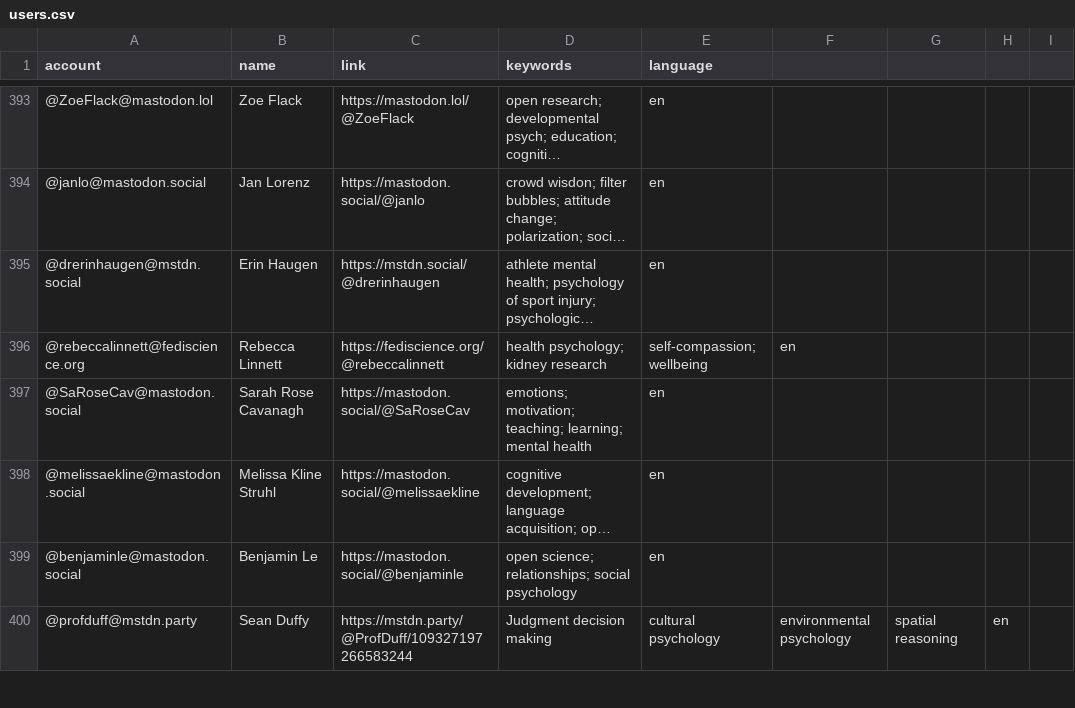
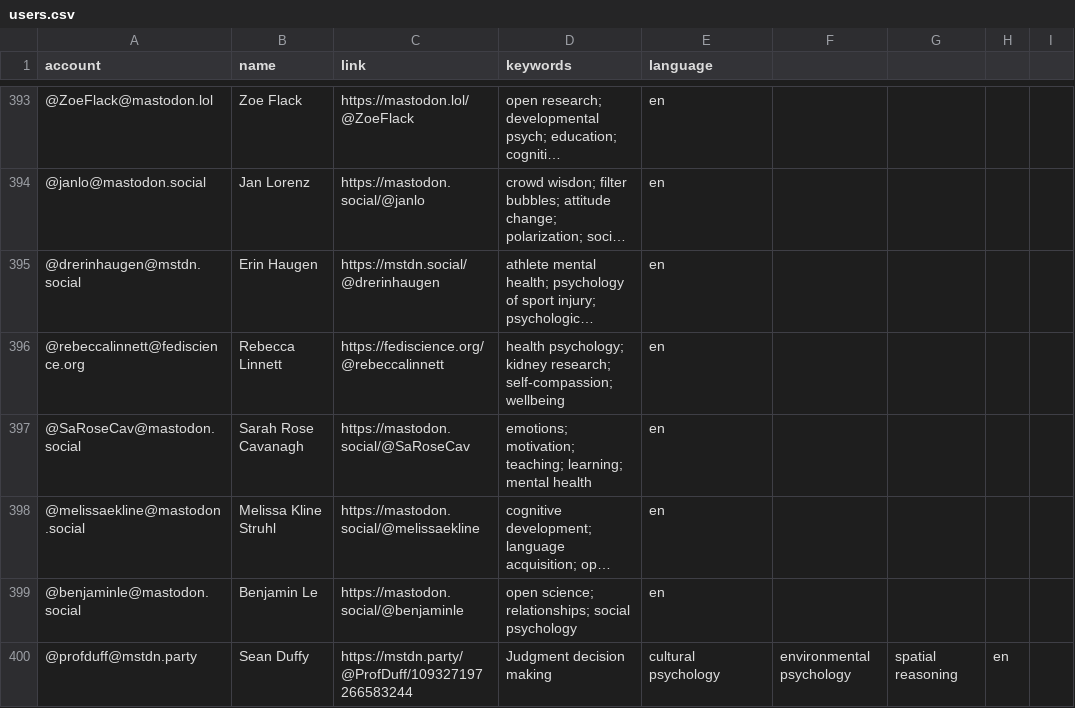
Before and after one commit to kaitclark/mastodon-psychology, a CSV file: resources/users.csv, drawn as a sheet; only a part is shown, gaps mark what is left out; long unchanged cells end in …; the diff names each change by its address in the sheet, - before the commit and + after, or states it on an @@ line.

Commit message:
Update users.csv

```diff
--- a/resources/users.csv
+++ b/resources/users.csv
-D396 (keywords): …psychology; kidney research
+D396 (keywords): …psychology; kidney research; self-compassion; wellbeing
-E396 (language): self-compassion; wellbeing
+E396 (language): en
-F396: en
+F396: (empty)
```
